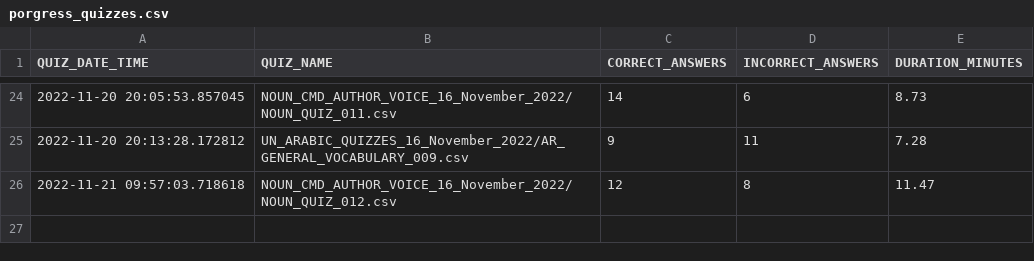
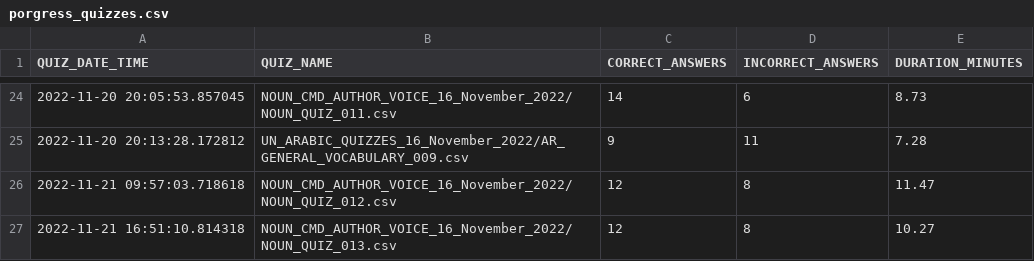
Before and after one commit to akbargherbal/Fill_in_the_Gap_Quiz_on_Terminal, a CSV file: porgress_quizzes.csv, drawn as a sheet; only a part is shown, gaps mark what is left out; the diff names each change by its address in the sheet, - before the commit and + after, or states it on an @@ line.

Commit message:
Git pushed from inside python script @ 2022-11-21 16:51:10.814318

```diff
--- a/porgress_quizzes.csv
+++ b/porgress_quizzes.csv
+row 27: 2022-11-21 16:51:10.814318 | NOUN_CMD_AUTHOR_VOICE_16_November_2022/NOUN_QUIZ_013.csv | 12 | 8 | 10.27
```
